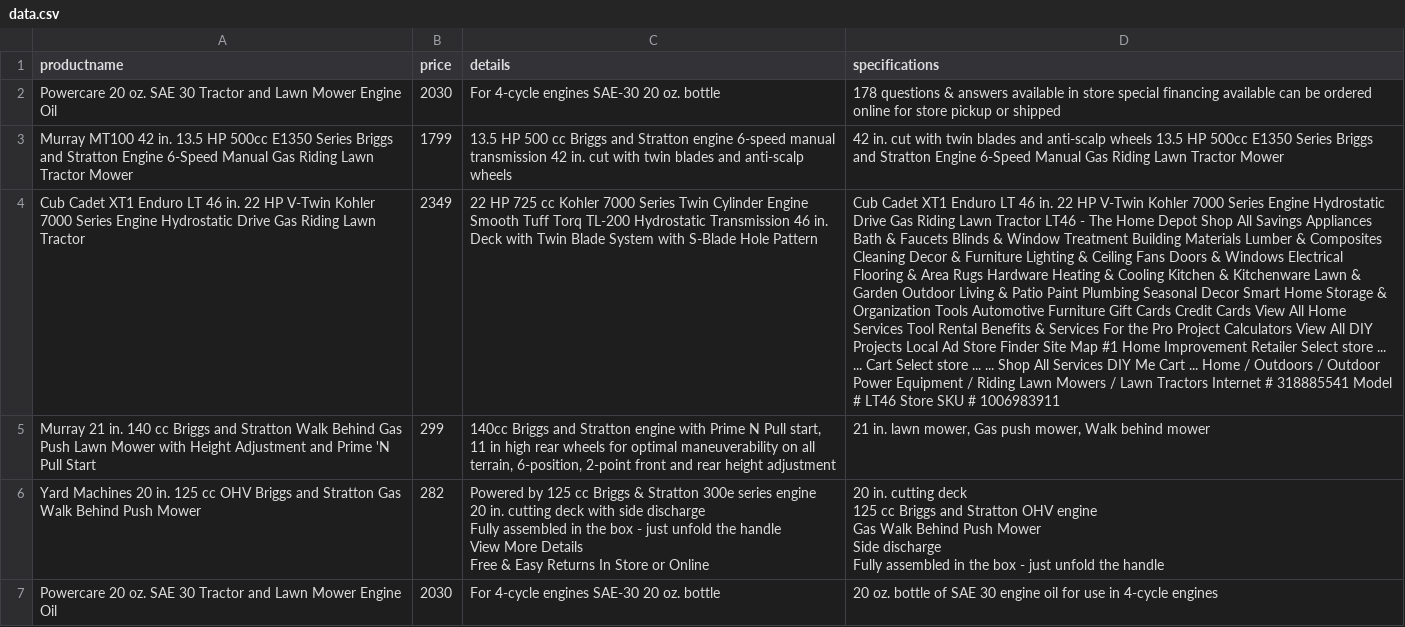
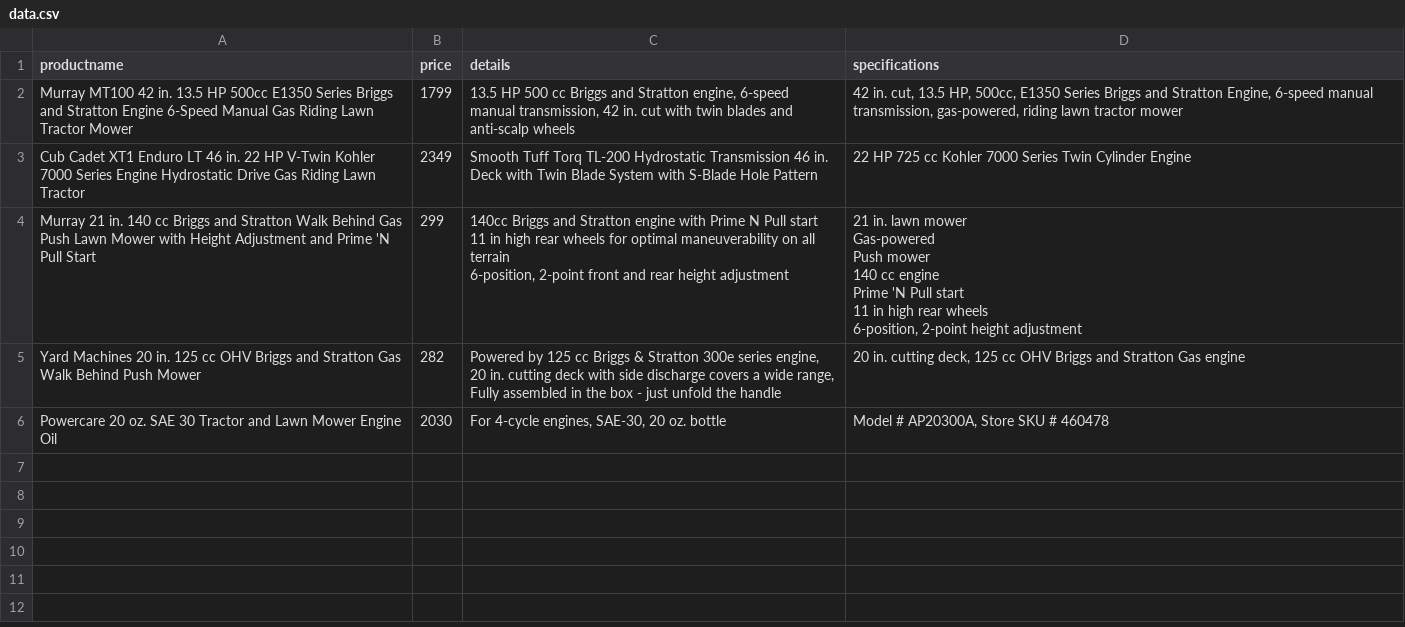
Before and after one commit to aditya-guj306/Web_Scrapper, a CSV file: webscraper/webscraper/spiders/data.csv, drawn as a sheet; removed rows and columns are numbered as before the commit, all else as after; ↵ is a line break in a cell; the diff names each change by its address in the sheet, - before the commit and + after, or states it on an @@ line.

```diff
--- a/webscraper/webscraper/spiders/data.csv
+++ b/webscraper/webscraper/spiders/data.csv
-row 2: Powercare 20 oz. SAE 30 Tractor and Lawn Mower Engine Oil | 2030 | For 4-cycle engines SAE-30 20 oz. bottle | 178 questions & answers available in store special financing available can be ordered online for store pickup or shipped
-C2 (details): …and Stratton engine 6-speed manual transmission 42 in.…
+C2 (details): …and Stratton engine, 6-speed manual transmission, 42 in.…
-D2 (specifications): 42 in. cut with twin blades and anti-scalp wheels 13.5 HP 500cc E1350 Series Briggs and Stratton Engine 6-Speed Manual Gas Riding Lawn Tractor Mower
+D2 (specifications): 42 in. cut, 13.5 HP, 500cc, E1350 Series Briggs and Stratton Engine, 6-speed manual transmission, gas-powered, riding lawn tractor mower
-C3 (details): 22 HP 725 cc Kohler 7000 Series Twin Cylinder Engine Smooth Tuff…
+C3 (details): Smooth Tuff…
-D3 (specifications): Cub Cadet XT1 Enduro LT 46 in. 22 HP V-Twin Kohler 7000 Series Engine Hydrostatic Drive Gas Riding Lawn Tractor LT46 - The Home Depot Shop All Savings Appliances Bath & Faucets Blinds & Window Treatment Building Materials Lumber & Composites Cleaning Decor & Furniture Lighting & Ceiling Fans Doors & Windows Electrical Flooring & Area Rugs Hardware Heating & Cooling Kitchen & Kitchenware Lawn & Garden Outdoor Living & Patio Paint Plumbing Seasonal Decor Smart Home Storage & Organization Tools Automotive Furniture Gift Cards Credit Cards View All Home Services Tool Rental Benefits & Services For the Pro Project Calculators View All DIY Projects Local Ad Store Finder Site Map #1 Home Improvement Retailer Select store ... ... Cart Select store ... ... Shop All Services DIY Me Cart ... Home / Outdoors / Outdoor Power Equipment / Riding Lawn Mowers / Lawn Tractors Internet # 318885541 Model # LT46 Store SKU # 1006983911
+D3 (specifications): 22 HP 725 cc Kohler 7000 Series Twin Cylinder Engine
-C4 (details): …N Pull start, 11 in high rear wheels for optimal maneuverability on all terrain, 6-position, 2-point…
+C4 (details): …N Pull start ↵ 11 in high rear wheels for optimal maneuverability on all terrain ↵ 6-position, 2-point…
-D4 (specifications): …in. lawn mower, Gas push mower, Walk behind mower
+D4 (specifications): …in. lawn mower ↵ Gas-powered ↵ Push mower ↵ 140 cc engine ↵ Prime 'N Pull start ↵ 11 in high rear wheels ↵ 6-position, 2-point height adjustment
-C5 (details): …300e series engine ↵ 20 in. cutting deck with side discharge ↵ Fully assembled in the box - just unfold the handle ↵ View More Details ↵ Free & Easy Returns In Store or Online
+C5 (details): …300e series engine, 20 in. cutting deck with side discharge covers a wide range, Fully assembled in the box - just unfold the handle
-D5 (specifications): …in. cutting deck ↵ 125 cc Briggs and Stratton OHV engine ↵ Gas Walk Behind Push Mower ↵ Side discharge ↵ Fully assembled in the box - just unfold the handle
+D5 (specifications): …in. cutting deck, 125 cc OHV Briggs and Stratton Gas engine
-C6 (details): For 4-cycle engines SAE-30 20 oz. bottle
+C6 (details): For 4-cycle engines, SAE-30, 20 oz. bottle
-D6 (specifications): 20 oz. bottle of SAE 30 engine oil for use in 4-cycle engines
+D6 (specifications): Model # AP20300A, Store SKU # 460478
```
Also changed, not shown: 4 other files.
